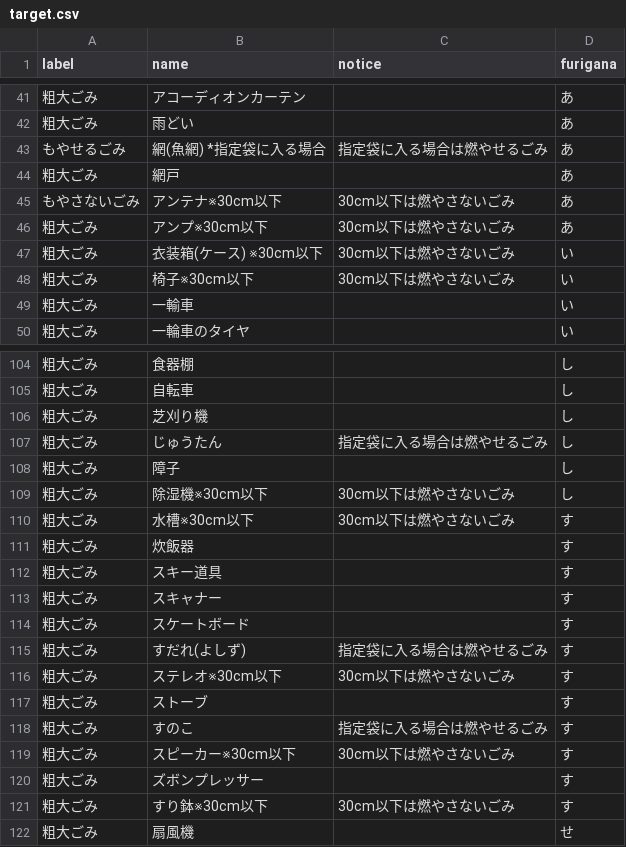
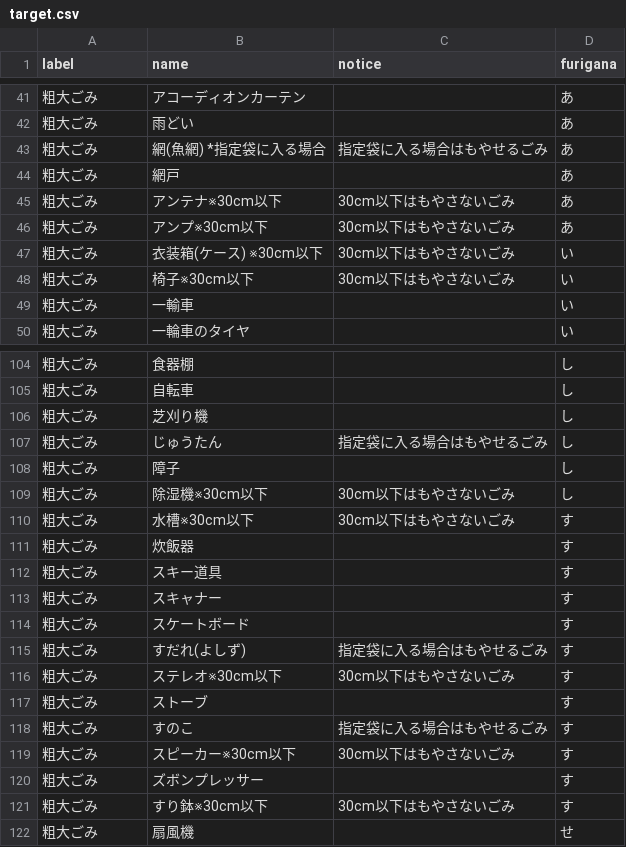
Before and after one commit to NorifumiOgawa/5374, a CSV file: data/target.csv, drawn as a sheet; only a part is shown, gaps mark what is left out; the diff covers the shown part only.

```diff
--- a/data/target.csv
+++ b/data/target.csv
@@ -42,8 +42,8 @@ label,name,notice,furigana
 粗大ごみ,雨どい,,あ
-もやせるごみ,網(魚網) *指定袋に入る場合,指定袋に入る場合は燃やせるごみ,あ
+粗大ごみ,網(魚網) *指定袋に入る場合,指定袋に入る場合はもやせるごみ,あ
 粗大ごみ,網戸,,あ
-もやさないごみ,アンテナ※30cm以下,30cm以下は燃やさないごみ,あ
-粗大ごみ,アンプ※30cm以下,30cm以下は燃やさないごみ,あ
-粗大ごみ,衣装箱(ケース) ※30cm以下,30cm以下は燃やさないごみ,い
-粗大ごみ,椅子※30cm以下,30cm以下は燃やさないごみ,い
+粗大ごみ,アンテナ※30cm以下,30cm以下はもやさないごみ,あ
+粗大ごみ,アンプ※30cm以下,30cm以下はもやさないごみ,あ
+粗大ごみ,衣装箱(ケース) ※30cm以下,30cm以下はもやさないごみ,い
+粗大ごみ,椅子※30cm以下,30cm以下はもやさないごみ,い
 粗大ごみ,一輸車,,い
@@ -106,6 +106,6 @@ label,name,notice,furigana
 粗大ごみ,芝刈り機,,し
-粗大ごみ,じゅうたん,指定袋に入る場合は燃やせるごみ,し
+粗大ごみ,じゅうたん,指定袋に入る場合はもやせるごみ,し
 粗大ごみ,障子,,し
-粗大ごみ,除湿機※30cm以下,30cm以下は燃やさないごみ,し
-粗大ごみ,水槽※30cm以下,30cm以下は燃やさないごみ,す
+粗大ごみ,除湿機※30cm以下,30cm以下はもやさないごみ,し
+粗大ごみ,水槽※30cm以下,30cm以下はもやさないごみ,す
 粗大ごみ,炊飯器,,す
@@ -114,9 +114,9 @@ label,name,notice,furigana
 粗大ごみ,スケートボード,,す
-粗大ごみ,すだれ(よしず) ,指定袋に入る場合は燃やせるごみ,す
-粗大ごみ,ステレオ※30cm以下,30cm以下は燃やさないごみ,す
+粗大ごみ,すだれ(よしず) ,指定袋に入る場合はもやせるごみ,す
+粗大ごみ,ステレオ※30cm以下,30cm以下はもやさないごみ,す
 粗大ごみ,ストーブ,,す
-粗大ごみ,すのこ,指定袋に入る場合は燃やせるごみ,す
-粗大ごみ,スピーカー※30cm以下,30cm以下は燃やさないごみ,す
+粗大ごみ,すのこ,指定袋に入る場合はもやせるごみ,す
+粗大ごみ,スピーカー※30cm以下,30cm以下はもやさないごみ,す
 粗大ごみ,ズボンプレッサー,,す
-粗大ごみ,すり鉢※30cm以下,30cm以下は燃やさないごみ,す
+粗大ごみ,すり鉢※30cm以下,30cm以下はもやさないごみ,す
 粗大ごみ,扇風機,,せ
```
Also changed, not shown: 43 edited cells elsewhere in this file.
